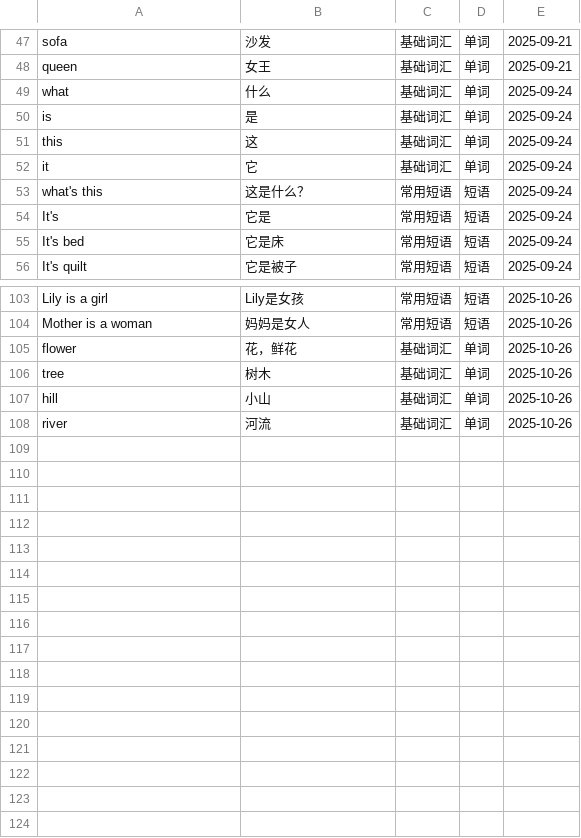
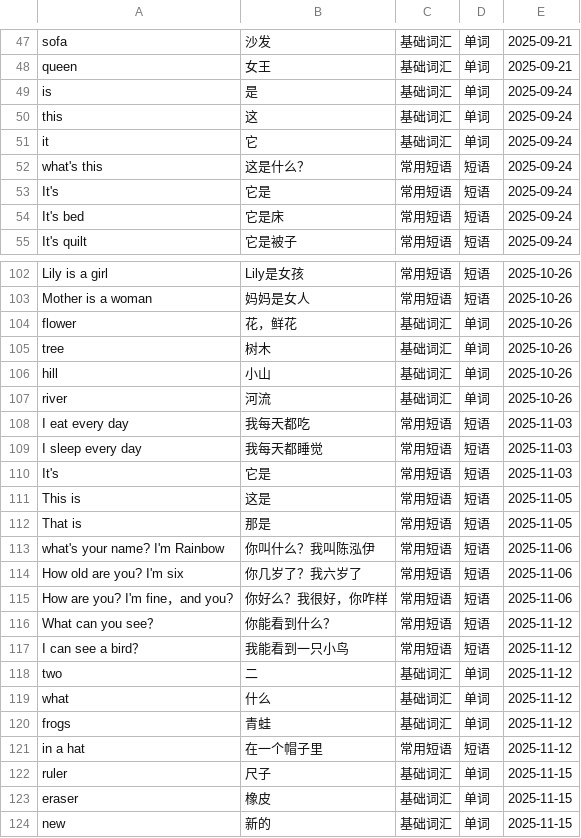
Before and after one commit to IanIsMyUsername/RainbowKingdom, a CSV file: RainbowKingdom/Resources/vocabularies.csv, drawn as a sheet; only a part is shown, gaps mark what is left out.

Commit message:
补充单词

```diff
--- a/RainbowKingdom/Resources/vocabularies.csv
+++ b/RainbowKingdom/Resources/vocabularies.csv
@@ -48,3 +48,2 @@ sofa,沙发,基础词汇,单词,2025-09-21
 queen,女王,基础词汇,单词,2025-09-21
-what,什么,基础词汇,单词,2025-09-24
 is,是,基础词汇,单词,2025-09-24
@@ -108 +107,18 @@ hill,小山,基础词汇,单词,2025-10-26
 river,河流,基础词汇,单词,2025-10-26
+I eat every day,我每天都吃,常用短语,短语,2025-11-03
+I sleep every day,我每天都睡觉,常用短语,短语,2025-11-03
+It's,它是,常用短语,短语,2025-11-03
+This is,这是,常用短语,短语,2025-11-05
+That is,那是,常用短语,短语,2025-11-05
+what's your name? I'm Rainbow,你叫什么？我叫陈泓伊,常用短语,短语,2025-11-06
+How old are you? I'm six,你几岁了？我六岁了,常用短语,短语,2025-11-06
+How are you? I'm fine，and you?,你好么？我很好，你咋样,常用短语,短语,2025-11-06
+What can you see？,你能看到什么？,常用短语,短语,2025-11-12
+I can see a bird？,我能看到一只小鸟,常用短语,短语,2025-11-12
+two,二,基础词汇,单词,2025-11-12
+what,什么,基础词汇,单词,2025-11-12
+frogs,青蛙,基础词汇,单词,2025-11-12
+in a hat,在一个帽子里,常用短语,短语,2025-11-12
+ruler,尺子,基础词汇,单词,2025-11-15
+eraser,橡皮,基础词汇,单词,2025-11-15
+new,新的,基础词汇,单词,2025-11-15
```
